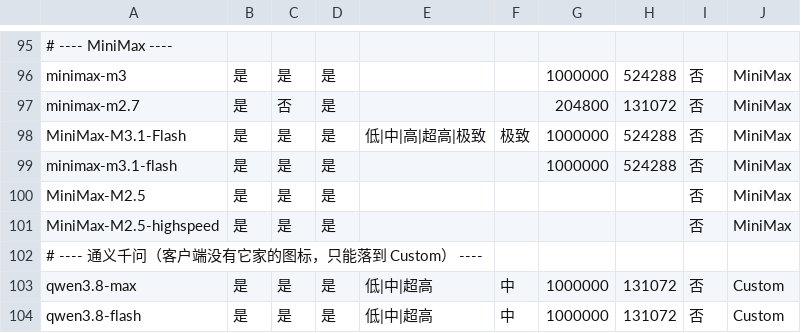
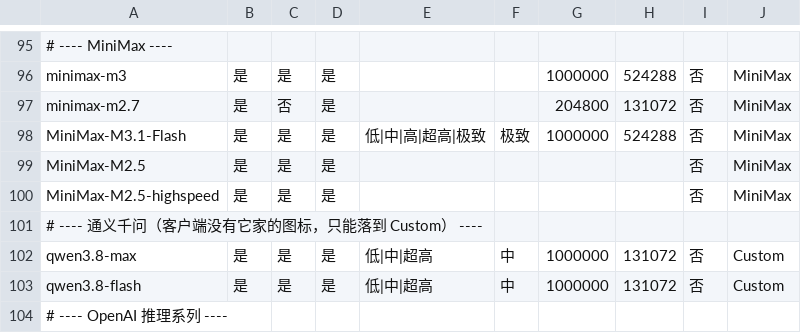
Before and after one commit to batvbs/WorkBuddy-History, a CSV file: model.csv, drawn as a sheet; only a part is shown, gaps mark what is left out; the shorter side is filled out with more unchanged rows.

Commit message:
去掉冗余的 minimax-m3.1-flash 行：csv 匹配忽略大小写，MiniMax-M3.1-Flash 一行即覆盖

```diff
--- a/model.csv
+++ b/model.csv
@@ -98,3 +98,2 @@ minimax-m2.7,是,否,是,,,204800,131072,否,MiniMax
 MiniMax-M3.1-Flash,是,是,是,低|中|高|超高|极致,极致,1000000,524288,否,MiniMax
-minimax-m3.1-flash,是,是,是,,,1000000,524288,否,MiniMax
 MiniMax-M2.5,是,是,是,,,,,否,MiniMax
```
Also changed, not shown: 1 other file.
